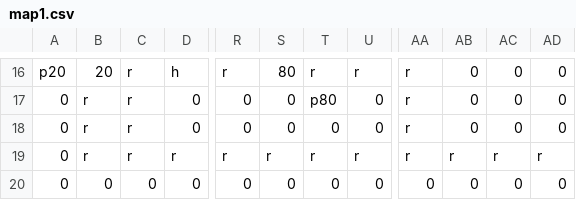
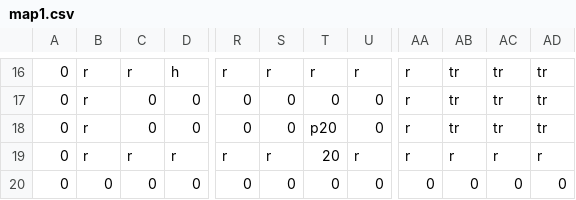
Before and after one commit to nchriqui/AutoEcole, a CSV file: GPI_AUTO-ECOLE/src/maps/map1.csv, drawn as a sheet; only a part is shown, gaps mark what is left out; the diff covers the shown part only; the diff names each change by its address in the sheet, - before the commit and + after, or states it on an @@ line.

```diff
--- a/GPI_AUTO-ECOLE/src/maps/map1.csv
+++ b/GPI_AUTO-ECOLE/src/maps/map1.csv
-A16: p20
+A16: 0
-B16: 20
+B16: r
-S16: 80
+S16: r
-AB16:AB18: 0
+AB16:AB18: tr
-AC16:AC18: 0
+AC16:AC18: tr
-AD16:AD18: 0
+AD16:AD18: tr
-C17:C18: r
+C17:C18: 0
-T17: p80
+T17: 0
-T18: 0
+T18: p20
-T19: r
+T19: 20
```
Also changed, not shown: 1 added row, 1 removed row and 66 edited cells elsewhere in this file.
